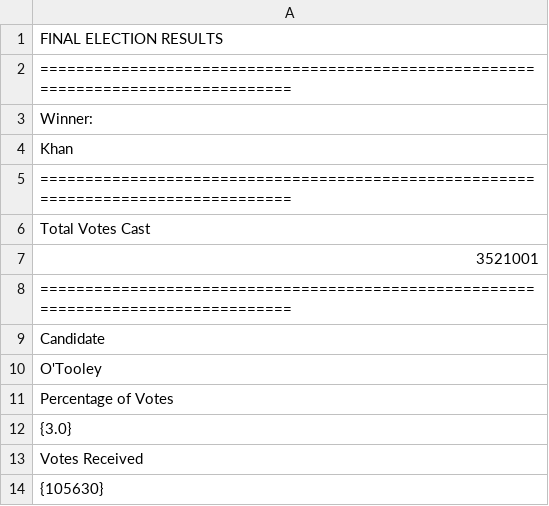
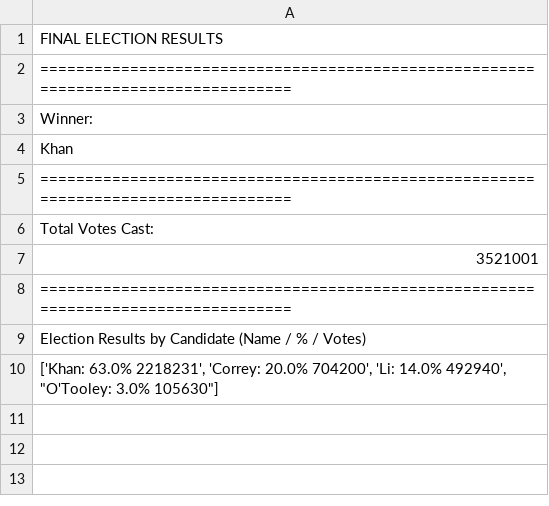
Before and after one commit to emilou1981/python-challenge, a CSV file: PyPoll/Polling_Results_final.csv, drawn as a sheet.

```diff
--- a/PyPoll/Polling_Results_final.csv
+++ b/PyPoll/Polling_Results_final.csv
@@ -5,10 +5,6 @@ Khan
 ===================================================================================
-Total Votes Cast
+Total Votes Cast:
 3521001
 ===================================================================================
-Candidate
-O'Tooley
-Percentage of Votes
-{3.0}
-Votes Received
-{105630}
+Election Results by Candidate (Name / % / Votes)
+"['Khan: 63.0%  2218231', 'Correy: 20.0%  704200', 'Li: 14.0%  492940', ""O'Tooley: 3.0%  105630""]"
```
Also changed, not shown: 4 other files.
